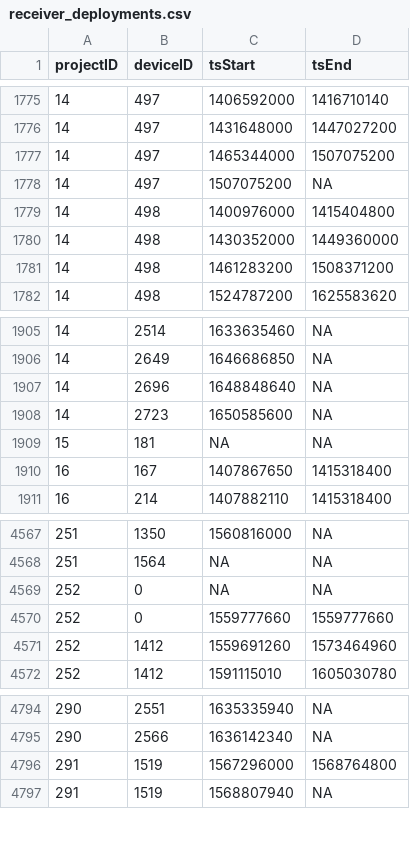
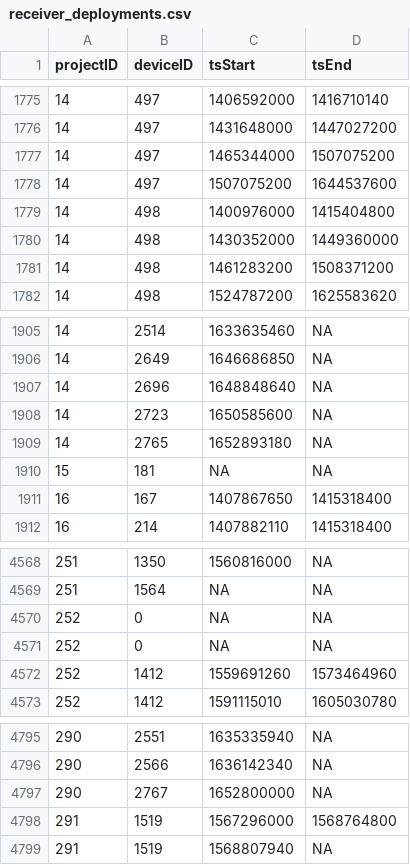
Before and after one commit to MotusWTS/motus-metadata-history, a CSV file: receiver_deployments.csv, drawn as a sheet; only a part is shown, gaps mark what is left out.

```diff
--- a/receiver_deployments.csv
+++ b/receiver_deployments.csv
@@ -1777,3 +1777,3 @@
 14,497,1465344000,1507075200
-14,497,1507075200,NA
+14,497,1507075200,1644537600
 14,498,1400976000,1415404800
@@ -1908,2 +1908,3 @@
 14,2723,1650585600,NA
+14,2765,1652893180,NA
 15,181,NA,NA
@@ -4569,3 +4570,3 @@
 252,0,NA,NA
-252,0,1559777660,1559777660
+252,0,NA,NA
 252,1412,1559691260,1573464960
@@ -4795,2 +4796,3 @@
 290,2566,1636142340,NA
+290,2767,1652800000,NA
 291,1519,1567296000,1568764800
```
Also changed, not shown: 2 other files.
